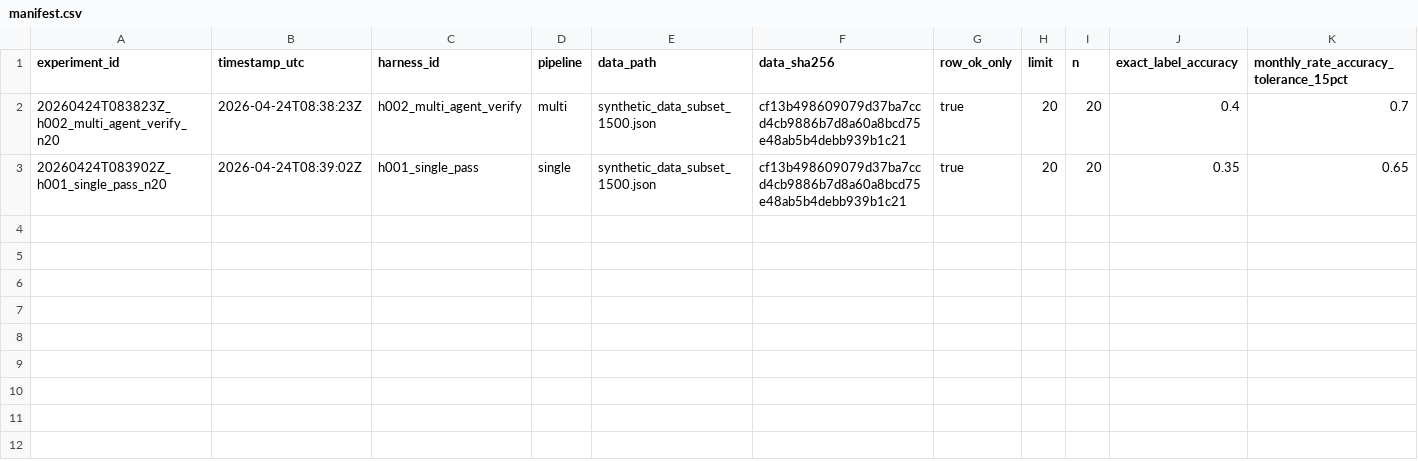
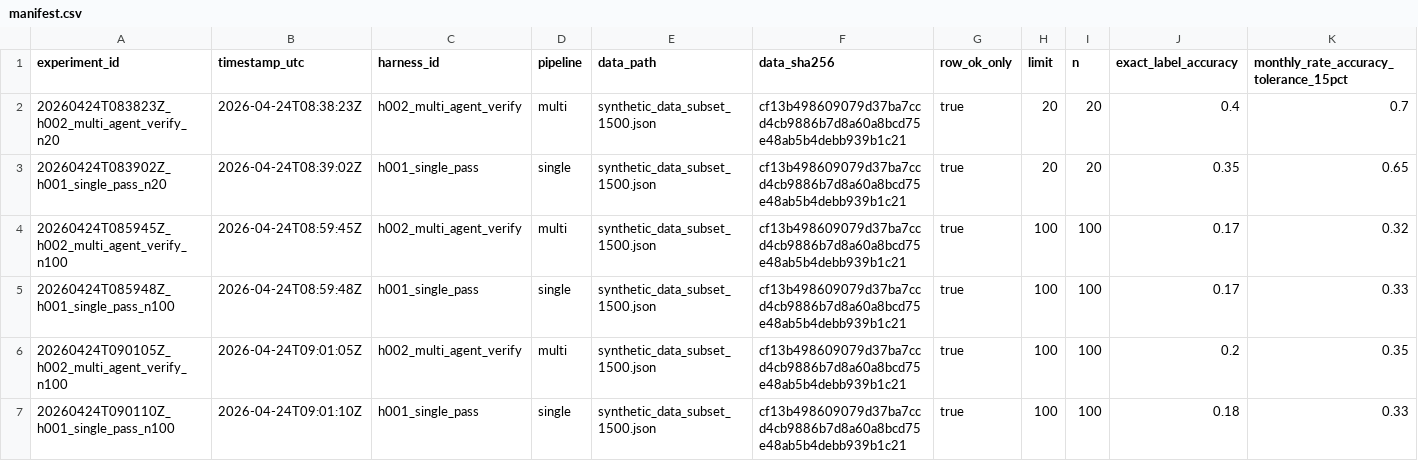
Before and after one commit to cbrown564-alt/dissertation, a CSV file: project_state/experiments/manifest.csv, drawn as a sheet; only a part is shown; rows hold the shown columns only; the diff names each change by its address in the sheet, - before the commit and + after, or states it on an @@ line.

Commit message:
Expand harness retrieval and visibility artifacts

```diff
--- a/project_state/experiments/manifest.csv
+++ b/project_state/experiments/manifest.csv
+row 4: 20260424T085945Z_h002_multi_agent_verify_n100 | 2026-04-24T08:59:45Z | h002_multi_agent_verify | multi | synthetic_data_subset_1500.json | cf13b498609079d37ba7ccd4cb9886b7d8a60a8bcd75e48ab5b4debb939b1c21 | true | 100 | 100 | 0.17 | 0.32
+row 5: 20260424T085948Z_h001_single_pass_n100 | 2026-04-24T08:59:48Z | h001_single_pass | single | synthetic_data_subset_1500.json | cf13b498609079d37ba7ccd4cb9886b7d8a60a8bcd75e48ab5b4debb939b1c21 | true | 100 | 100 | 0.17 | 0.33
+row 6: 20260424T090105Z_h002_multi_agent_verify_n100 | 2026-04-24T09:01:05Z | h002_multi_agent_verify | multi | synthetic_data_subset_1500.json | cf13b498609079d37ba7ccd4cb9886b7d8a60a8bcd75e48ab5b4debb939b1c21 | true | 100 | 100 | 0.2 | 0.35
+row 7: 20260424T090110Z_h001_single_pass_n100 | 2026-04-24T09:01:10Z | h001_single_pass | single | synthetic_data_subset_1500.json | cf13b498609079d37ba7ccd4cb9886b7d8a60a8bcd75e48ab5b4debb939b1c21 | true | 100 | 100 | 0.18 | 0.33
```
Also changed, not shown: 42 other files.
